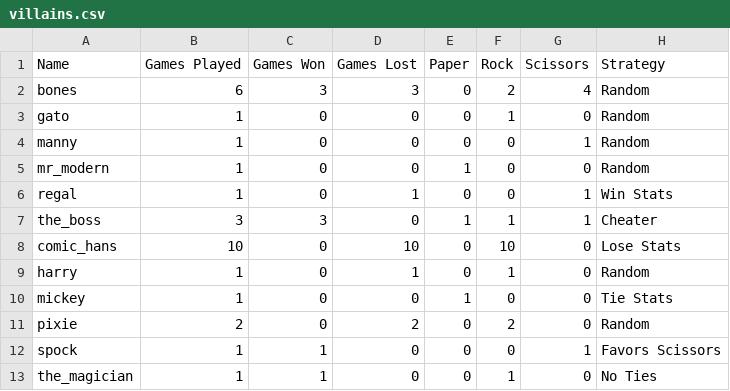
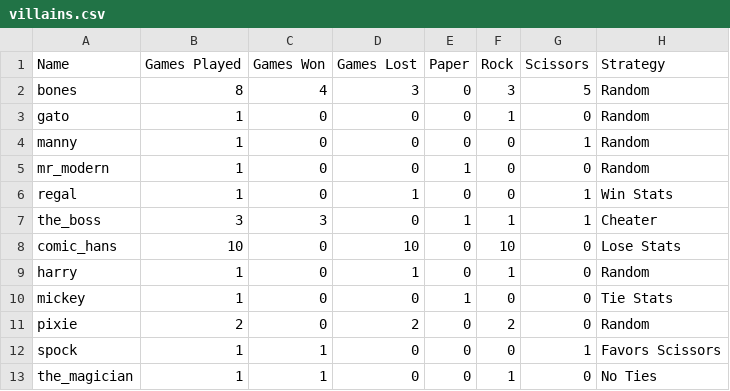
Before and after one commit to lilaselin19/PRS-Showdown, a CSV file: data/villains.csv, drawn as a sheet.

```diff
--- a/data/villains.csv
+++ b/data/villains.csv
@@ -1,3 +1,3 @@
 Name,Games Played,Games Won,Games Lost,Paper,Rock,Scissors,Strategy
-bones,6,3,3,0,2,4,Random
+bones,8,4,3,0,3,5,Random
 gato,1,0,0,0,1,0,Random
```
Also changed, not shown: data/users.csv, 1 other file.
